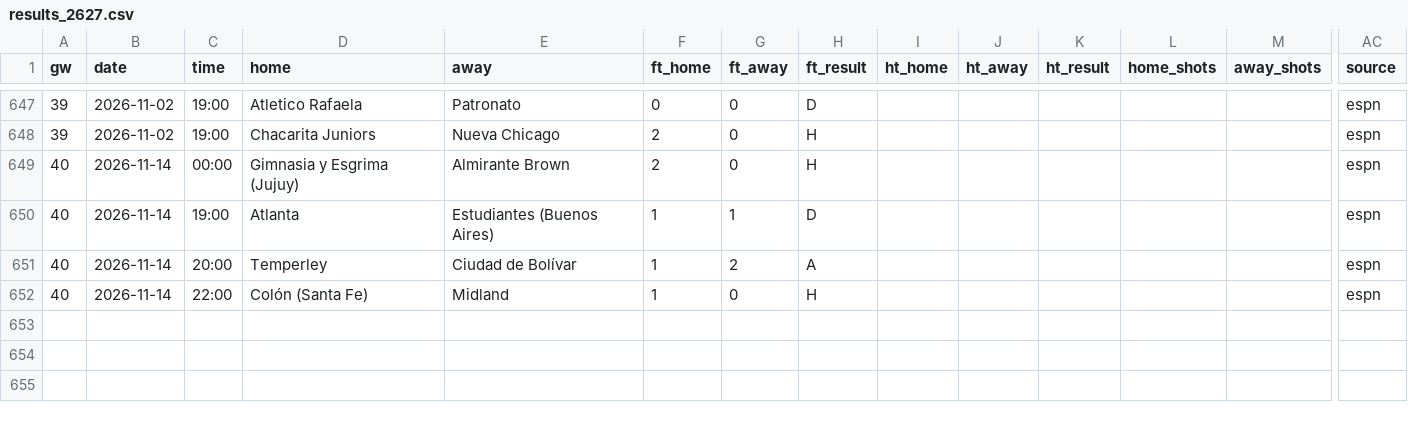
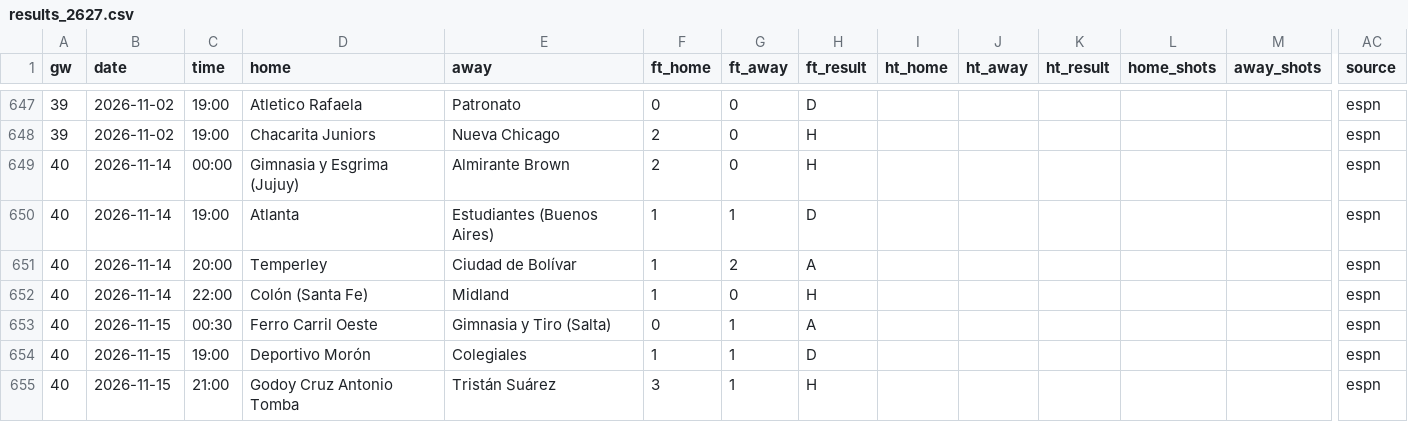
Before and after one commit to L1nu-X/open-matchday, a CSV file: data/ARG_2_primera-nacional/results_2627.csv, drawn as a sheet; only a part is shown, gaps mark what is left out; rows hold the shown columns only; the diff names each change by its address in the sheet, - before the commit and + after, or states it on an @@ line.

```diff
--- a/data/ARG_2_primera-nacional/results_2627.csv
+++ b/data/ARG_2_primera-nacional/results_2627.csv
+row 653: 40 | 2026-11-15 | 00:30 | Ferro Carril Oeste | Gimnasia y Tiro (Salta) | 0 | 1 | A |  |  |  |  |  | espn
+row 654: 40 | 2026-11-15 | 19:00 | Deportivo Morón | Colegiales | 1 | 1 | D |  |  |  |  |  | espn
+row 655: 40 | 2026-11-15 | 21:00 | Godoy Cruz Antonio Tomba | Tristán Suárez | 3 | 1 | H |  |  |  |  |  | espn
```
Also changed, not shown: data/ESP_2_segunda-division/fixtures_2627.csv, data/ESP_2_segunda-division/results_2627.csv, 11 other files.
